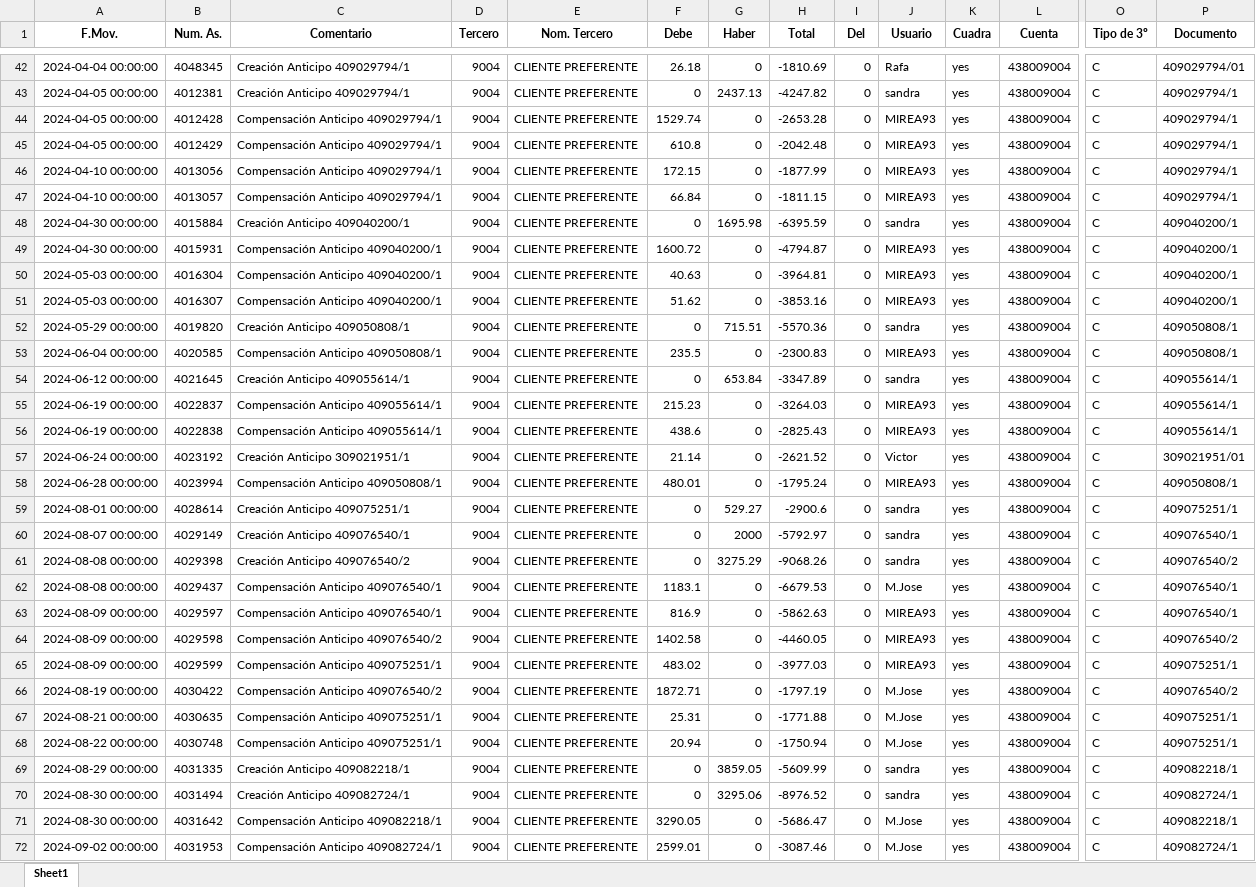
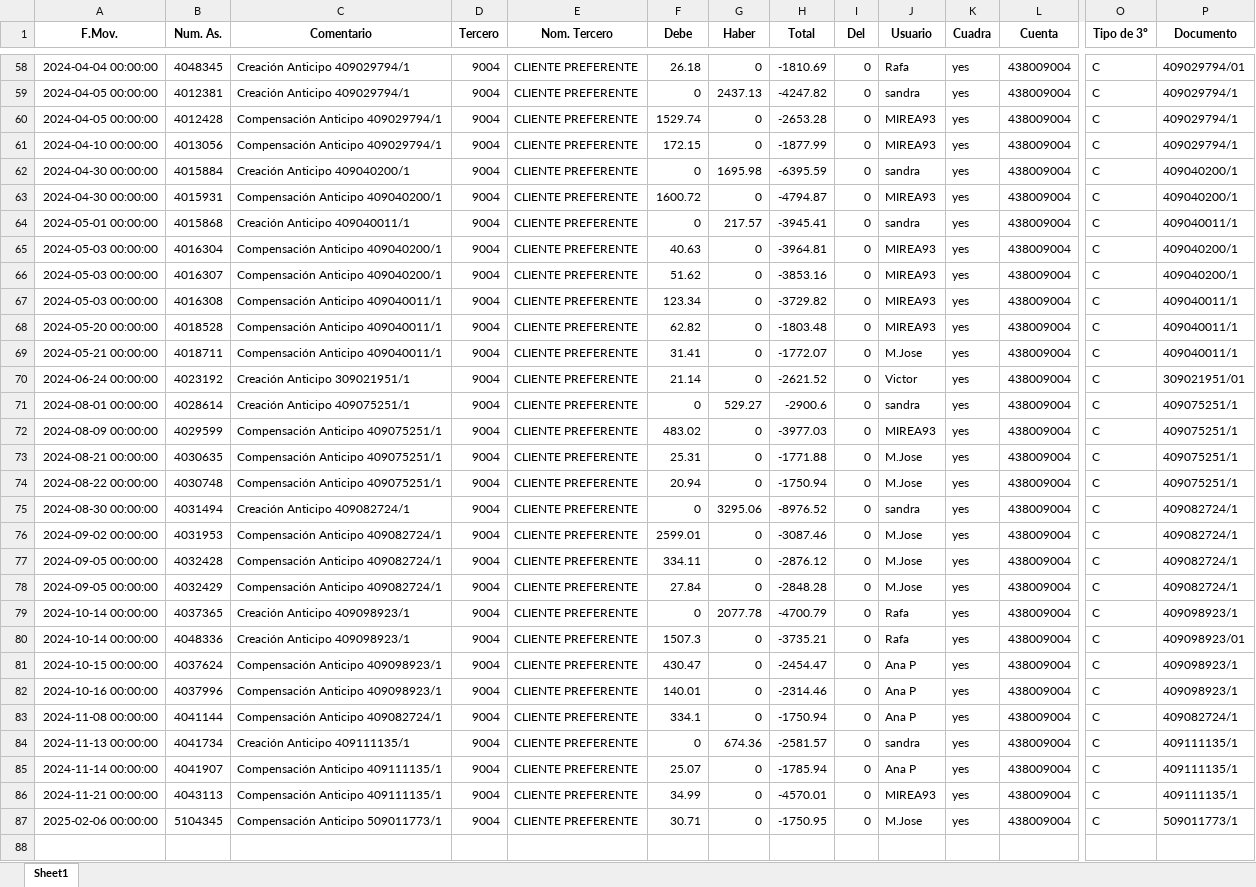
Before and after one commit to rodrigopozodev/Puntear-Cuentas, an Excel workbook: informes/438009004/438009004_no_punteados.xlsx, sheet Sheet1, drawn as a sheet; only a part is shown, gaps mark what is left out; the shorter side is filled out with more unchanged rows; values as stored, in another font and other column widths than the file's, no borders; removed rows and columns are numbered as before the commit, all else as after; rows hold the shown columns only; the diff covers the shown part only; the diff names each change by its address in the sheet, - before the commit and + after, or states it on an @@ line.

```diff
--- a/informes/438009004/438009004_no_punteados.xlsx (sheet Sheet1)
+++ b/informes/438009004/438009004_no_punteados.xlsx (sheet Sheet1)
-row 45: 2024-04-05 00:00:00 | 4012429 | Compensación Anticipo 409029794/1 | 9004 | CLIENTE PREFERENTE | 610.8 | 0 | -2042.48 | 0 | MIREA93 | yes | 438009004 | C | 409029794/1
-row 47: 2024-04-10 00:00:00 | 4013057 | Compensación Anticipo 409029794/1 | 9004 | CLIENTE PREFERENTE | 66.84 | 0 | -1811.15 | 0 | MIREA93 | yes | 438009004 | C | 409029794/1
+row 64: 2024-05-01 00:00:00 | 4015868 | Creación Anticipo 409040011/1 | 9004 | CLIENTE PREFERENTE | 0 | 217.57 | -3945.41 | 0 | sandra | yes | 438009004 | C | 409040011/1
-row 52: 2024-05-29 00:00:00 | 4019820 | Creación Anticipo 409050808/1 | 9004 | CLIENTE PREFERENTE | 0 | 715.51 | -5570.36 | 0 | sandra | yes | 438009004 | C | 409050808/1
-A67 (F.Mov.): 2024-06-04 00:00:00
+A67 (F.Mov.): 2024-05-03 00:00:00
-B67 (Num. As.): 4020585
+B67 (Num. As.): 4016308
-C67 (Comentario): Compensación Anticipo 409050808/1
+C67 (Comentario): Compensación Anticipo 409040011/1
-F67 (Debe): 235.5
+F67 (Debe): 123.34
-H67 (Total): -2300.83
+H67 (Total): -3729.82
-P67 (Documento): 409050808/1
+P67 (Documento): 409040011/1
-row 54: 2024-06-12 00:00:00 | 4021645 | Creación Anticipo 409055614/1 | 9004 | CLIENTE PREFERENTE | 0 | 653.84 | -3347.89 | 0 | sandra | yes | 438009004 | C | 409055614/1
-A68 (F.Mov.): 2024-06-19 00:00:00
+A68 (F.Mov.): 2024-05-20 00:00:00
-B68 (Num. As.): 4022837
+B68 (Num. As.): 4018528
-C68:C69 (Comentario): Compensación Anticipo 409055614/1
+C68:C69 (Comentario): Compensación Anticipo 409040011/1
-F68 (Debe): 215.23
+F68 (Debe): 62.82
-H68 (Total): -3264.03
+H68 (Total): -1803.48
-P68:P69 (Documento): 409055614/1
+P68:P69 (Documento): 409040011/1
-A69 (F.Mov.): 2024-06-19 00:00:00
+A69 (F.Mov.): 2024-05-21 00:00:00
-B69 (Num. As.): 4022838
+B69 (Num. As.): 4018711
-F69 (Debe): 438.6
+F69 (Debe): 31.41
-H69 (Total): -2825.43
+H69 (Total): -1772.07
-J69 (Usuario): MIREA93
+J69 (Usuario): M.Jose
-row 58: 2024-06-28 00:00:00 | 4023994 | Compensación Anticipo 409050808/1 | 9004 | CLIENTE PREFERENTE | 480.01 | 0 | -1795.24 | 0 | MIREA93 | yes | 438009004 | C | 409050808/1
-row 60: 2024-08-07 00:00:00 | 4029149 | Creación Anticipo 409076540/1 | 9004 | CLIENTE PREFERENTE | 0 | 2000 | -5792.97 | 0 | sandra | yes | 438009004 | C | 409076540/1
-row 61: 2024-08-08 00:00:00 | 4029398 | Creación Anticipo 409076540/2 | 9004 | CLIENTE PREFERENTE | 0 | 3275.29 | -9068.26 | 0 | sandra | yes | 438009004 | C | 409076540/2
-row 62: 2024-08-08 00:00:00 | 4029437 | Compensación Anticipo 409076540/1 | 9004 | CLIENTE PREFERENTE | 1183.1 | 0 | -6679.53 | 0 | M.Jose | yes | 438009004 | C | 409076540/1
-row 63: 2024-08-09 00:00:00 | 4029597 | Compensación Anticipo 409076540/1 | 9004 | CLIENTE PREFERENTE | 816.9 | 0 | -5862.63 | 0 | MIREA93 | yes | 438009004 | C | 409076540/1
-row 64: 2024-08-09 00:00:00 | 4029598 | Compensación Anticipo 409076540/2 | 9004 | CLIENTE PREFERENTE | 1402.58 | 0 | -4460.05 | 0 | MIREA93 | yes | 438009004 | C | 409076540/2
-row 66: 2024-08-19 00:00:00 | 4030422 | Compensación Anticipo 409076540/2 | 9004 | CLIENTE PREFERENTE | 1872.71 | 0 | -1797.19 | 0 | M.Jose | yes | 438009004 | C | 409076540/2
-row 69: 2024-08-29 00:00:00 | 4031335 | Creación Anticipo 409082218/1 | 9004 | CLIENTE PREFERENTE | 0 | 3859.05 | -5609.99 | 0 | sandra | yes | 438009004 | C | 409082218/1
-row 71: 2024-08-30 00:00:00 | 4031642 | Compensación Anticipo 409082218/1 | 9004 | CLIENTE PREFERENTE | 3290.05 | 0 | -5686.47 | 0 | M.Jose | yes | 438009004 | C | 409082218/1
```
Also changed, not shown: 18 added rows, 13 removed rows and 58 edited cells elsewhere in this sheet, informes/438009004/438009004_punteados.xlsx, 3 other files.
